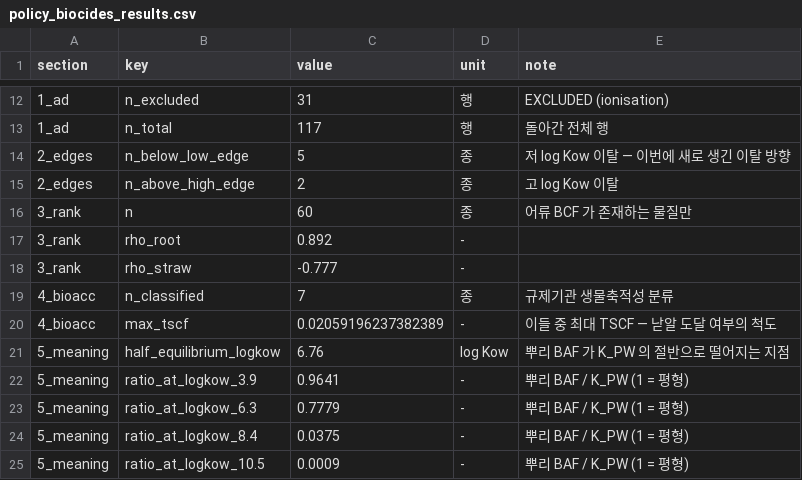
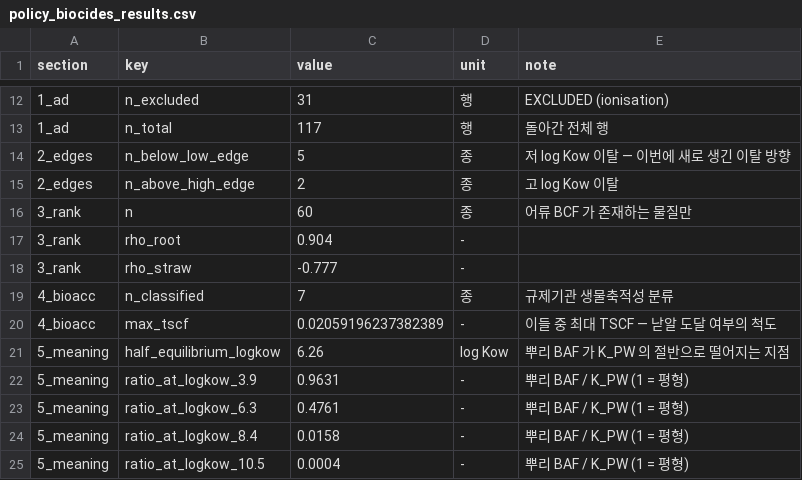
Before and after one commit to ccy5123/pfas-rice-model, a CSV file: docs/policy_biocides_results.csv, drawn as a sheet; only a part is shown, gaps mark what is left out.

```diff
--- a/docs/policy_biocides_results.csv
+++ b/docs/policy_biocides_results.csv
@@ -16,3 +16,3 @@ section,key,value,unit,note
 3_rank,n,60,종,어류 BCF 가 존재하는 물질만
-3_rank,rho_root,0.892,-,
+3_rank,rho_root,0.904,-,
 3_rank,rho_straw,-0.777,-,
@@ -20,6 +20,6 @@ section,key,value,unit,note
 4_bioacc,max_tscf,0.02059196237382389,-,이들 중 최대 TSCF — 낟알 도달 여부의 척도
-5_meaning,half_equilibrium_logkow,6.76,log Kow,뿌리 BAF 가 K_PW 의 절반으로 떨어지는 지점
-5_meaning,ratio_at_logkow_3.9,0.9641,-,뿌리 BAF / K_PW (1 = 평형)
-5_meaning,ratio_at_logkow_6.3,0.7779,-,뿌리 BAF / K_PW (1 = 평형)
-5_meaning,ratio_at_logkow_8.4,0.0375,-,뿌리 BAF / K_PW (1 = 평형)
-5_meaning,ratio_at_logkow_10.5,0.0009,-,뿌리 BAF / K_PW (1 = 평형)
+5_meaning,half_equilibrium_logkow,6.26,log Kow,뿌리 BAF 가 K_PW 의 절반으로 떨어지는 지점
+5_meaning,ratio_at_logkow_3.9,0.9631,-,뿌리 BAF / K_PW (1 = 평형)
+5_meaning,ratio_at_logkow_6.3,0.4761,-,뿌리 BAF / K_PW (1 = 평형)
+5_meaning,ratio_at_logkow_8.4,0.0158,-,뿌리 BAF / K_PW (1 = 평형)
+5_meaning,ratio_at_logkow_10.5,0.0004,-,뿌리 BAF / K_PW (1 = 평형)
```
Also changed, not shown: docs/literature_db/sourced_inputs.csv, docs/policy_brief_results.csv, 41 other files.
